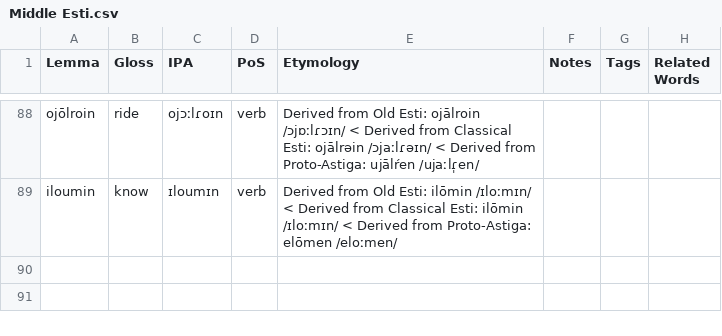
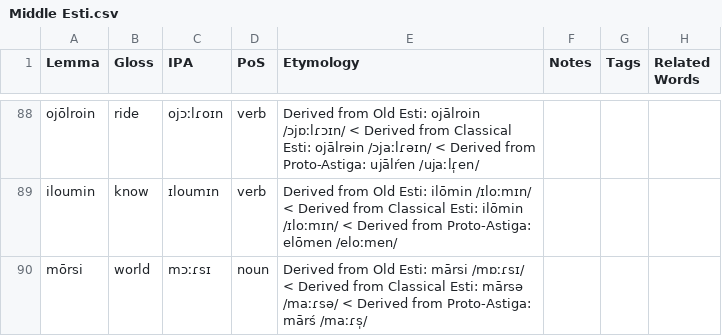
Before and after one commit to sera-phie/comana, a CSV file: lang/Middle Esti/Middle Esti.csv, drawn as a sheet; only a part is shown, gaps mark what is left out; the diff names each change by its address in the sheet, - before the commit and + after, or states it on an @@ line.

```diff
--- a/lang/Middle Esti/Middle Esti.csv
+++ b/lang/Middle Esti/Middle Esti.csv
+row 90: mōrsi | world | mɔːɾsɪ | noun | Derived from Old Esti: mārsi /mɒːɾsɪ/ < Derived from Classical Esti: mārsə /maːɾsə/ < Derived from Proto-Astiga: mārś /maːɾs̩/
```
Also changed, not shown: lang/Classical Esti/Classical Esti.csv, lang/Esti/Esti.csv, 6 other files.
